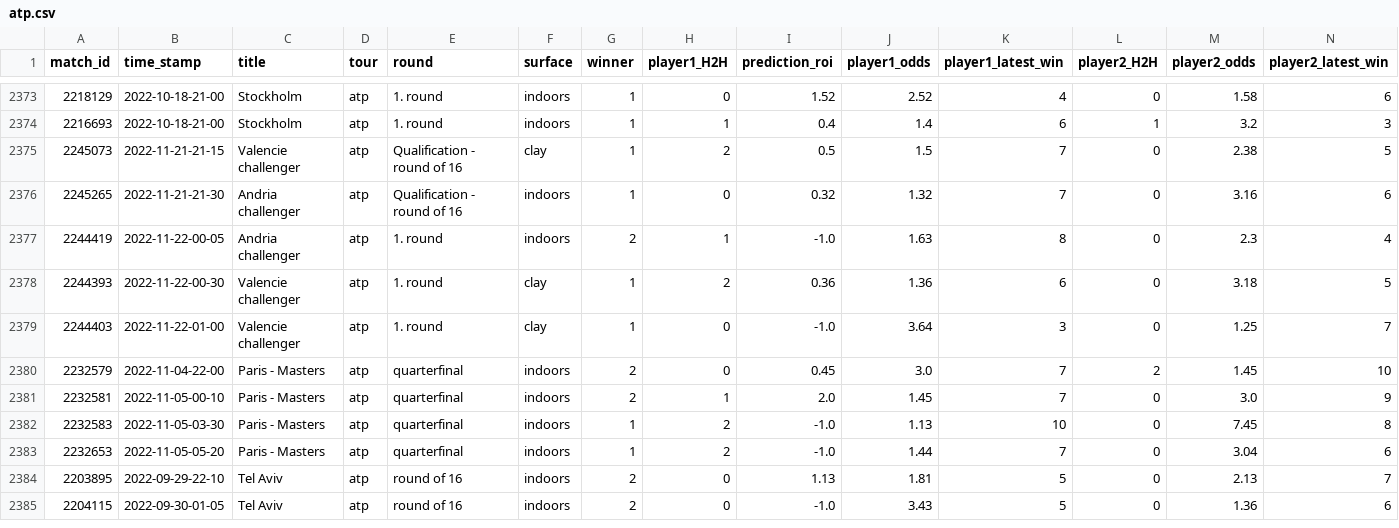
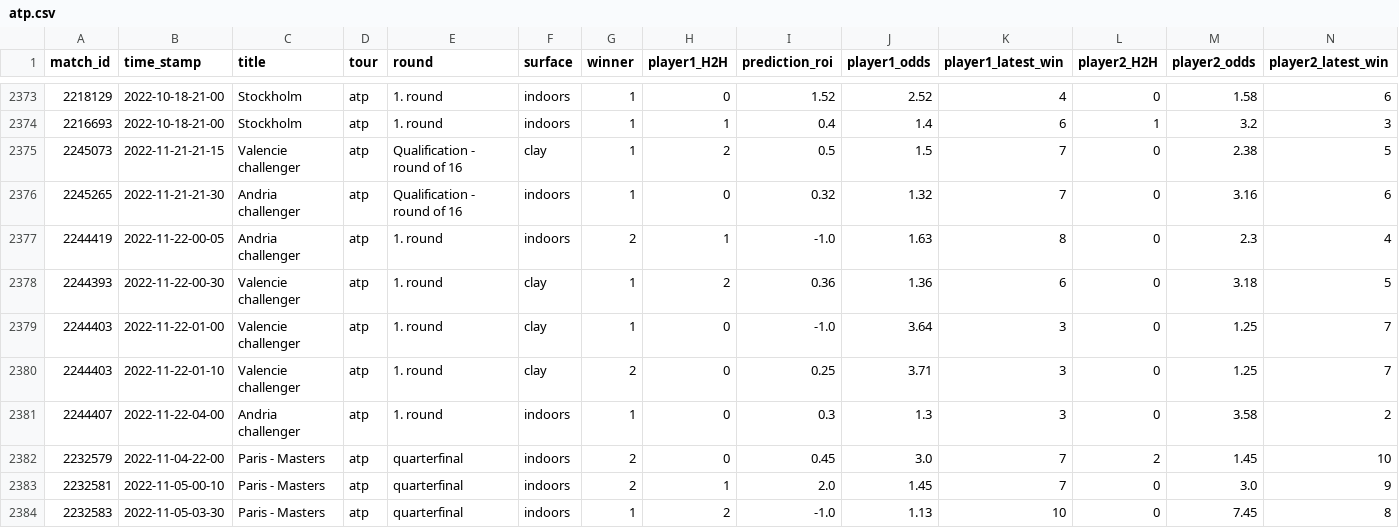
Before and after one commit to ebijun1007/tennis_all_tour_scraper, a CSV file: atp.csv, drawn as a sheet; only a part is shown, gaps mark what is left out; the shorter side is filled out with more unchanged rows; rows hold the shown columns only; the diff names each change by its address in the sheet, - before the commit and + after, or states it on an @@ line.

```diff
--- a/atp.csv
+++ b/atp.csv
+row 2380: 2244403 | 2022-11-22-01-10 | Valencie challenger | atp | 1. round | clay | 2 | 0 | 0.25 | 3.71 | 3 | 0 | 1.25 | 7
+row 2381: 2244407 | 2022-11-22-04-00 | Andria challenger | atp | 1. round | indoors | 1 | 0 | 0.3 | 1.3 | 3 | 0 | 3.58 | 2
```
Also changed, not shown: data/2022-11-21.csv, data/next_48_hours_match.csv, 4 other files.
